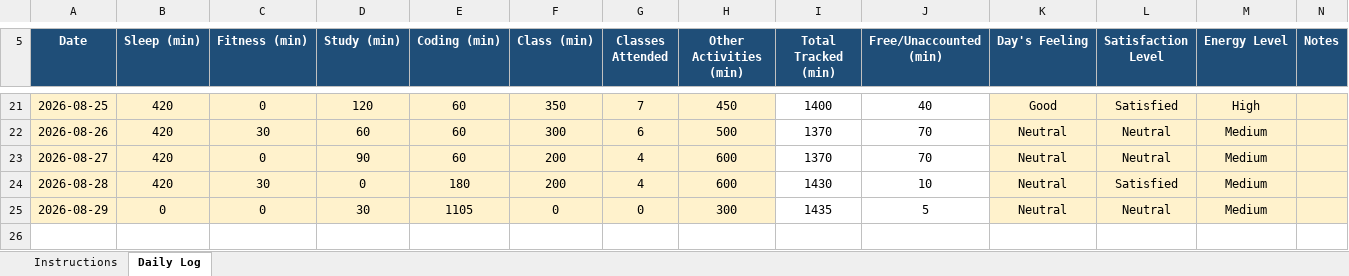
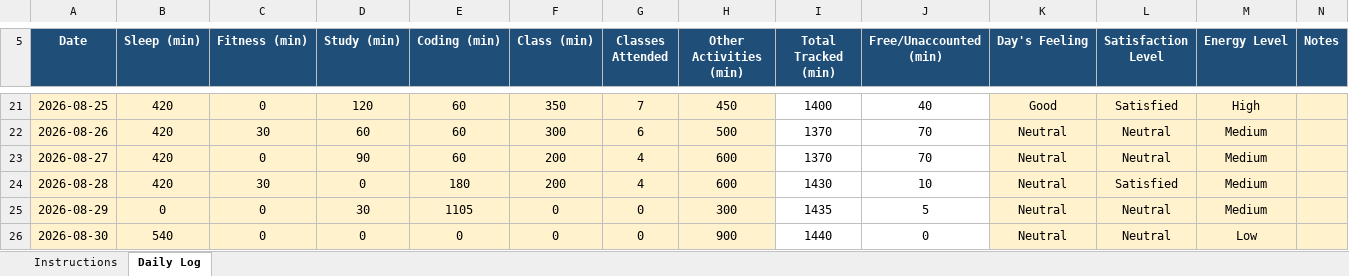
Before and after one commit to Ajaj0000/cap776, an Excel workbook: 12600500.xlsx, sheet Daily Log, drawn as a sheet; only a part is shown, gaps mark what is left out; values as stored, in another font and other column widths than the file's, no borders; conditional formats not drawn; the diff names each change by its address in the sheet, - before the commit and + after, or states it on an @@ line.

Commit message:
30-aug-2026

```diff
--- a/12600500.xlsx (sheet Daily Log)
+++ b/12600500.xlsx (sheet Daily Log)
+row 26: 2026-08-30 | 540 | 0 | 0 | 0 | 0 | 0 | 900 | 1440 | 0 | Neutral | Neutral | Low
```
